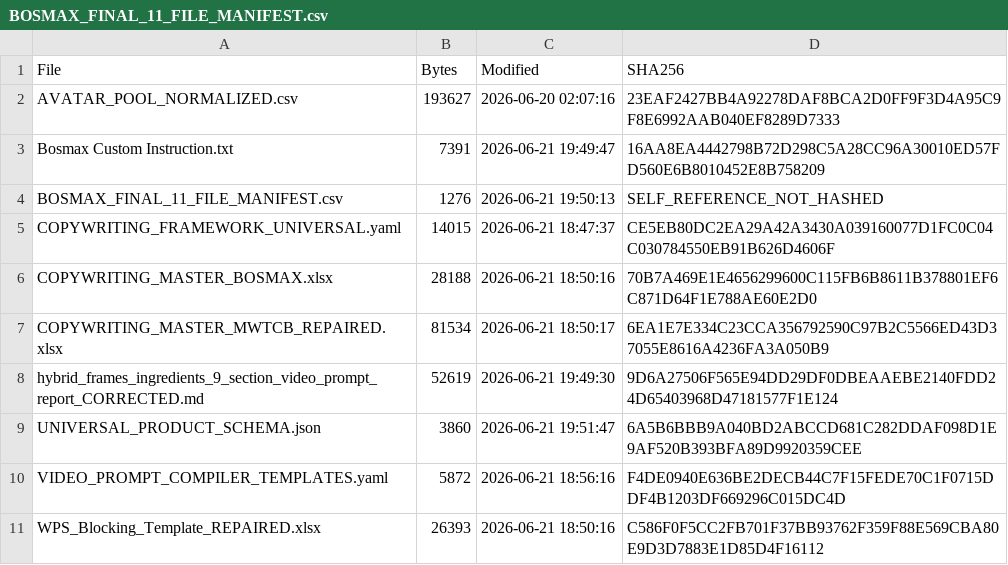
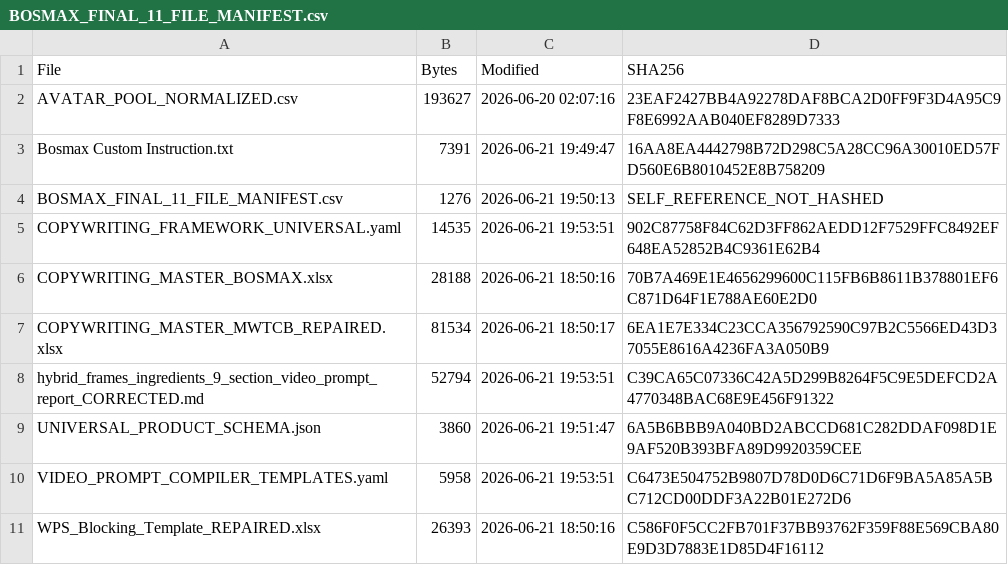
Before and after one commit to MFR-Marketing-Resources/bosmax-agents, a CSV file: Bosmax-Command-Centre/knowledge-pack/manifests/BOSMAX_FINAL_11_FILE_MANIFEST.csv, drawn as a sheet.

Commit message:
fix(retained-pack): refresh authority manifest hashes [Mandor-Gate: PASSED | Sandbox: Manual]

```diff
--- a/Bosmax-Command-Centre/knowledge-pack/manifests/BOSMAX_FINAL_11_FILE_MANIFEST.csv
+++ b/Bosmax-Command-Centre/knowledge-pack/manifests/BOSMAX_FINAL_11_FILE_MANIFEST.csv
@@ -4,8 +4,8 @@ Bosmax Custom Instruction.txt,7391,2026-06-21 19:49:47,16AA8EA4442798B72D298C5A2
 BOSMAX_FINAL_11_FILE_MANIFEST.csv,1276,2026-06-21 19:50:13,SELF_REFERENCE_NOT_HASHED
-COPYWRITING_FRAMEWORK_UNIVERSAL.yaml,14015,2026-06-21 18:47:37,CE5EB80DC2EA29A42A3430A039160077D1FC0C04C030784550EB91B626D4606F
+COPYWRITING_FRAMEWORK_UNIVERSAL.yaml,14535,2026-06-21 19:53:51,902C87758F84C62D3FF862AEDD12F7529FFC8492EF648EA52852B4C9361E62B4
 COPYWRITING_MASTER_BOSMAX.xlsx,28188,2026-06-21 18:50:16,70B7A469E1E4656299600C115FB6B8611B378801EF6C871D64F1E788AE60E2D0
 COPYWRITING_MASTER_MWTCB_REPAIRED.xlsx,81534,2026-06-21 18:50:17,6EA1E7E334C23CCA356792590C97B2C5566ED43D37055E8616A4236FA3A050B9
-hybrid_frames_ingredients_9_section_video_prompt_report_CORRECTED.md,52619,2026-06-21 19:49:30,9D6A27506F565E94DD29DF0DBEAAEBE2140FDD24D65403968D47181577F1E124
+hybrid_frames_ingredients_9_section_video_prompt_report_CORRECTED.md,52794,2026-06-21 19:53:51,C39CA65C07336C42A5D299B8264F5C9E5DEFCD2A4770348BAC68E9E456F91322
 UNIVERSAL_PRODUCT_SCHEMA.json,3860,2026-06-21 19:51:47,6A5B6BBB9A040BD2ABCCD681C282DDAF098D1E9AF520B393BFA89D9920359CEE
-VIDEO_PROMPT_COMPILER_TEMPLATES.yaml,5872,2026-06-21 18:56:16,F4DE0940E636BE2DECB44C7F15FEDE70C1F0715DDF4B1203DF669296C015DC4D
+VIDEO_PROMPT_COMPILER_TEMPLATES.yaml,5958,2026-06-21 19:53:51,C6473E504752B9807D78D0D6C71D6F9BA5A85A5BC712CD00DDF3A22B01E272D6
 WPS_Blocking_Template_REPAIRED.xlsx,26393,2026-06-21 18:50:16,C586F0F5CC2FB701F37BB93762F359F88E569CBA80E9D3D7883E1D85D4F16112
```
